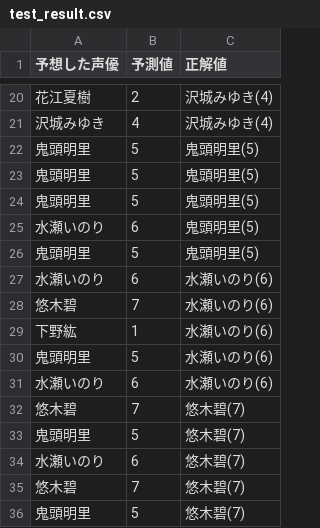
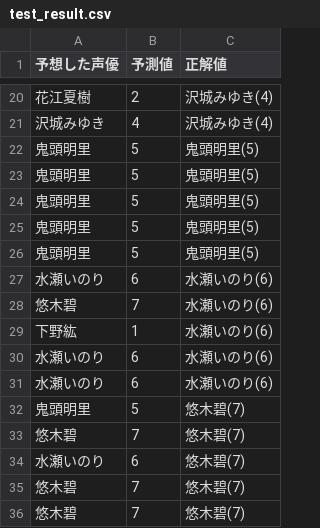
Before and after one commit to jouhou1/voicepro, a CSV file: test_result.csv, drawn as a sheet; only a part is shown, gaps mark what is left out; the diff covers the shown part only.

```diff
--- a/test_result.csv
+++ b/test_result.csv
@@ -24,3 +24,3 @@
 鬼頭明里,5,鬼頭明里(5)
-水瀬いのり,6,鬼頭明里(5)
+鬼頭明里,5,鬼頭明里(5)
 鬼頭明里,5,鬼頭明里(5)
@@ -29,8 +29,8 @@
 下野紘,1,水瀬いのり(6)
-鬼頭明里,5,水瀬いのり(6)
 水瀬いのり,6,水瀬いのり(6)
+水瀬いのり,6,水瀬いのり(6)
+鬼頭明里,5,悠木碧(7)
 悠木碧,7,悠木碧(7)
-鬼頭明里,5,悠木碧(7)
 水瀬いのり,6,悠木碧(7)
 悠木碧,7,悠木碧(7)
-鬼頭明里,5,悠木碧(7)
+悠木碧,7,悠木碧(7)
```
Also changed, not shown: 6 added rows, 6 removed rows and 1 edited cell elsewhere in this file, predict_result.csv, 3 other files.
